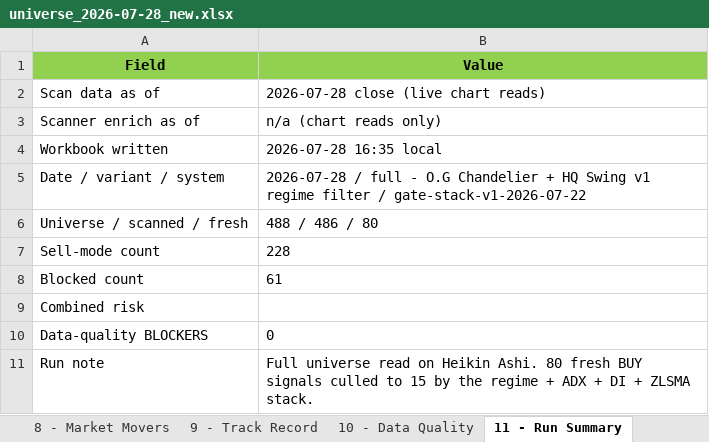
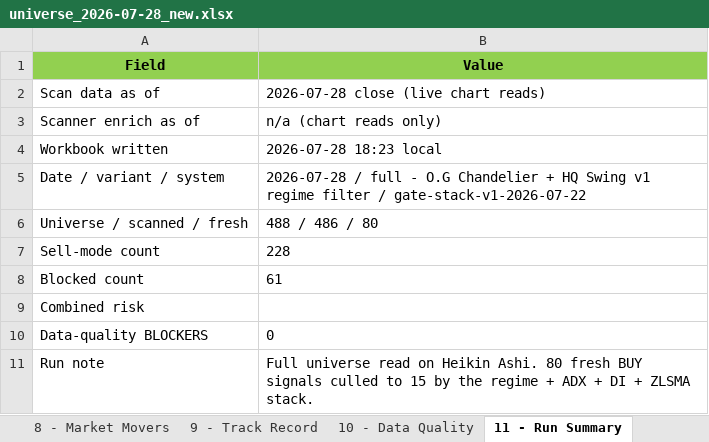
Before and after one commit to Osuby1/tradingview-mcp, an Excel workbook: reports/universe_2026-07-28_new.xlsx, sheet 11 - Run Summary, drawn as a sheet; values as stored, in another font and other column widths than the file's, no borders; the diff names each change by its address in the sheet, - before the commit and + after, or states it on an @@ line.

```diff
--- a/reports/universe_2026-07-28_new.xlsx (sheet 11 - Run Summary)
+++ b/reports/universe_2026-07-28_new.xlsx (sheet 11 - Run Summary)
-B4 (Value): 2026-07-28 16:35 local
+B4 (Value): 2026-07-28 18:23 local
```
Also changed, not shown: sheet 2 - Fresh Buys, sheet READ ME FIRST, 1 other file.
